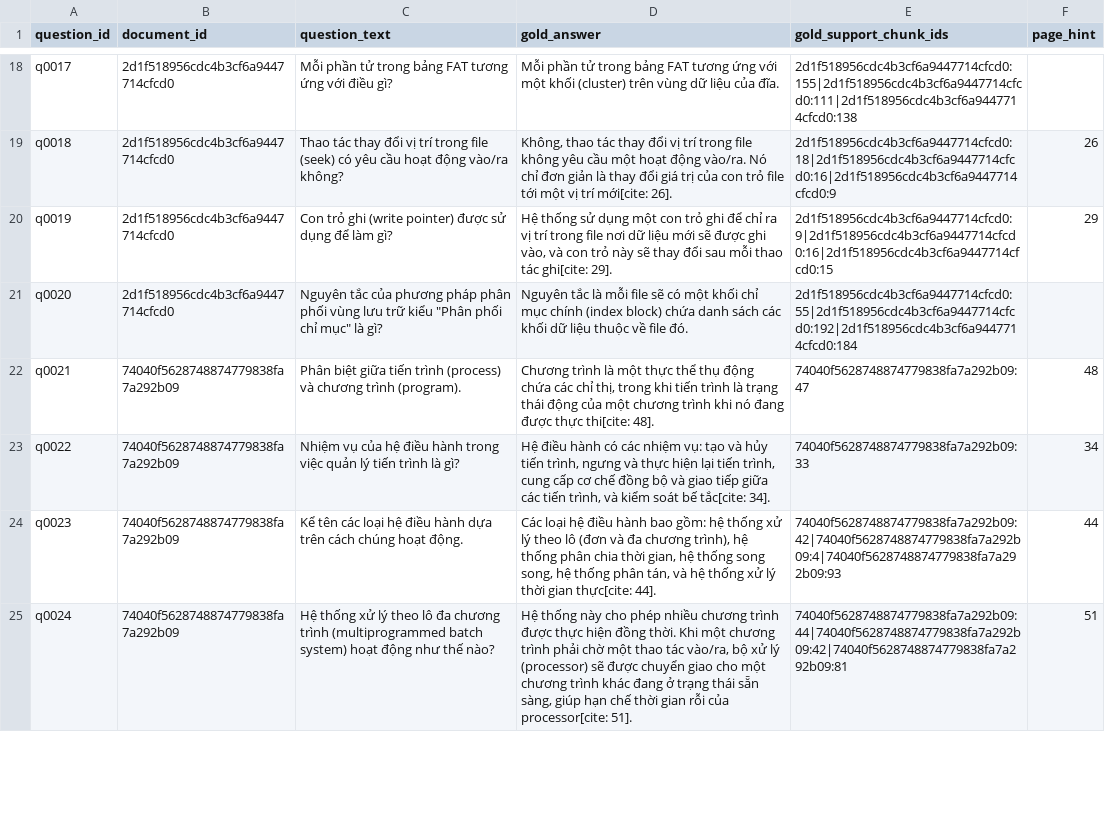
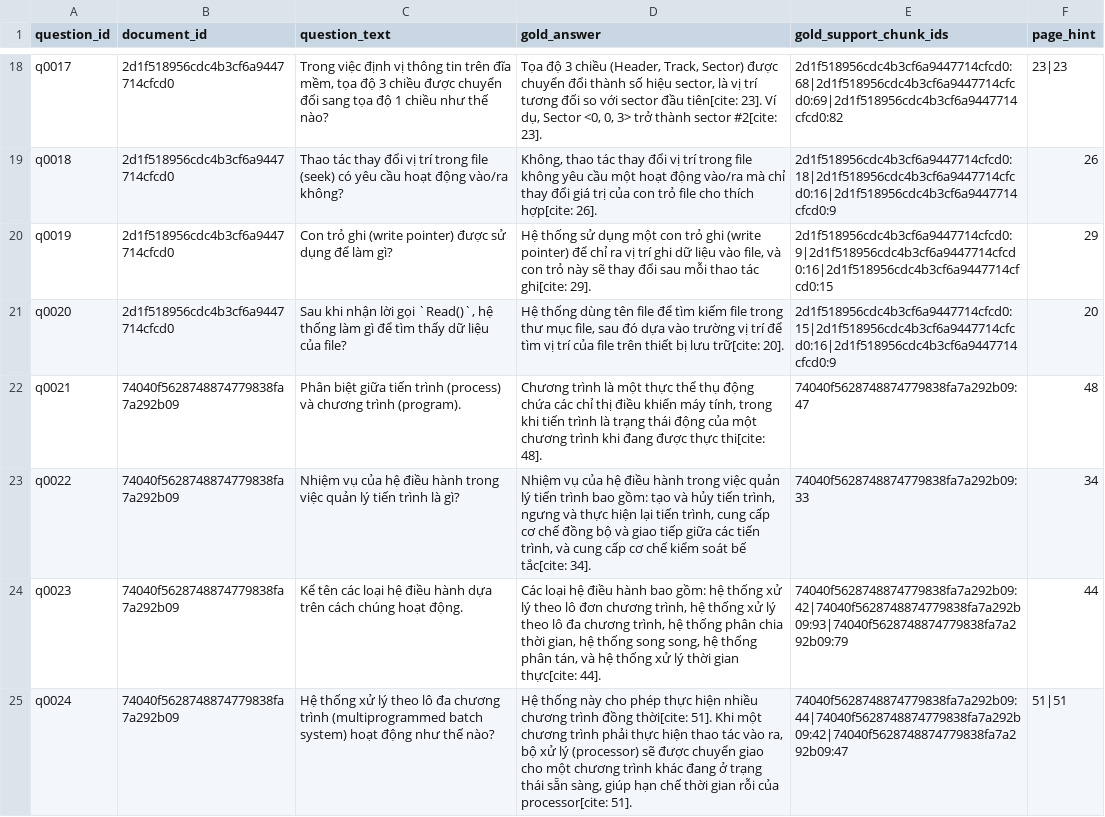
Before and after one commit to TQanh23/rag_chatbot, a CSV file: backend/qa_gold.csv, drawn as a sheet; only a part is shown, gaps mark what is left out; the diff covers the shown part only; the diff names each change by its address in the sheet, - before the commit and + after, or states it on an @@ line.

```diff
--- a/backend/qa_gold.csv
+++ b/backend/qa_gold.csv
-C18 (question_text): Mỗi phần tử trong bảng FAT tương ứng với điều gì?
+C18 (question_text): Trong việc định vị thông tin trên đĩa mềm, tọa độ 3 chiều được chuyển đổi sang tọa độ 1 chiều như thế nào?
-D18 (gold_answer): Mỗi phần tử trong bảng FAT tương ứng với một khối (cluster) trên vùng dữ liệu của đĩa.
+D18 (gold_answer): Tọa độ 3 chiều (Header, Track, Sector) được chuyển đổi thành số hiệu sector, là vị trí tương đối so với sector đầu tiên[cite: 23]. Ví dụ, Sector <0, 0, 3> trở thành sector #2[cite: 23].
-E18 (gold_support_chunk_ids): 2d1f518956cdc4b3cf6a9447714cfcd0:155|2d1f518956cdc4b3cf6a9447714cfcd0:111|2d1f518956cdc4b3cf6a9447714cfcd0:138
+E18 (gold_support_chunk_ids): 2d1f518956cdc4b3cf6a9447714cfcd0:68|2d1f518956cdc4b3cf6a9447714cfcd0:69|2d1f518956cdc4b3cf6a9447714cfcd0:82
-F18 (page_hint): (empty)
+F18 (page_hint): 23|23
-D19 (gold_answer): …hoạt động vào/ra. Nó chỉ đơn giản là thay đổi giá trị của con trỏ file tới một vị trí mới[cite: 26].
+D19 (gold_answer): …hoạt động vào/ra mà chỉ thay đổi giá trị của con trỏ file cho thích hợp[cite: 26].
-D20 (gold_answer): …trỏ ghi để chỉ ra vị trí trong file nơi dữ liệu mới sẽ được ghi vào, và con…
+D20 (gold_answer): …trỏ ghi (write pointer) để chỉ ra vị trí ghi dữ liệu vào file, và con…
-C21 (question_text): Nguyên tắc của phương pháp phân phối vùng lưu trữ kiểu "Phân phối chỉ mục" là gì?
+C21 (question_text): Sau khi nhận lời gọi `Read()`, hệ thống làm gì để tìm thấy dữ liệu của file?
-D21 (gold_answer): Nguyên tắc là mỗi file sẽ có một khối chỉ mục chính (index block) chứa danh sách các khối dữ liệu thuộc về file đó.
+D21 (gold_answer): Hệ thống dùng tên file để tìm kiếm file trong thư mục file, sau đó dựa vào trường vị trí để tìm vị trí của file trên thiết bị lưu trữ[cite: 20].
-E21 (gold_support_chunk_ids): 2d1f518956cdc4b3cf6a9447714cfcd0:55|2d1f518956cdc4b3cf6a9447714cfcd0:192|2d1f518956cdc4b3cf6a9447714cfcd0:184
+E21 (gold_support_chunk_ids): 2d1f518956cdc4b3cf6a9447714cfcd0:15|2d1f518956cdc4b3cf6a9447714cfcd0:16|2d1f518956cdc4b3cf6a9447714cfcd0:9
-F21 (page_hint): (empty)
+F21 (page_hint): 20
-D22 (gold_answer): …các chỉ thị, trong khi tiến trình là trạng thái động của một chương trình khi nó đang được…
+D22 (gold_answer): …các chỉ thị điều khiển máy tính, trong khi tiến trình là trạng thái động của một chương trình khi đang được…
-D23 (gold_answer): Hệ điều hành có các nhiệm vụ: tạo và hủy tiến trình, ngưng và thực hiện lại tiến trình, cung cấp cơ chế đồng bộ và giao tiếp giữa các tiến trình, và kiểm soát…
+D23 (gold_answer): Nhiệm vụ của hệ điều hành trong việc quản lý tiến trình bao gồm: tạo và hủy tiến trình, ngưng và thực hiện lại tiến trình, cung cấp cơ chế đồng bộ và giao tiếp giữa các tiến trình, và cung cấp cơ chế kiểm soát…
-D24 (gold_answer): …theo lô (đơn và đa chương trình), hệ thống…
+D24 (gold_answer): …theo lô đơn chương trình, hệ thống xử lý theo lô đa chương trình, hệ thống…
-E24 (gold_support_chunk_ids): 74040f5628748874779838fa7a292b09:42|74040f5628748874779838fa7a292b09:4|74040f5628748874779838fa7a292b09:93
+E24 (gold_support_chunk_ids): 74040f5628748874779838fa7a292b09:42|74040f5628748874779838fa7a292b09:93|74040f5628748874779838fa7a292b09:79
-D25 (gold_answer): …cho phép nhiều chương trình được thực hiện đồng thời. Khi một chương trình phải chờ một thao tác vào/ra, bộ xử…
+D25 (gold_answer): …cho phép thực hiện nhiều chương trình đồng thời[cite: 51]. Khi một chương trình phải thực hiện thao tác vào ra, bộ xử…
-E25 (gold_support_chunk_ids): 74040f5628748874779838fa7a292b09:44|74040f5628748874779838fa7a292b09:42|74040f5628748874779838fa7a292b09:81
+E25 (gold_support_chunk_ids): 74040f5628748874779838fa7a292b09:44|74040f5628748874779838fa7a292b09:42|74040f5628748874779838fa7a292b09:47
-F25 (page_hint): 51
+F25 (page_hint): 51|51
```
Also changed, not shown: 10 added rows and 61 edited cells elsewhere in this file, 1 other file.
